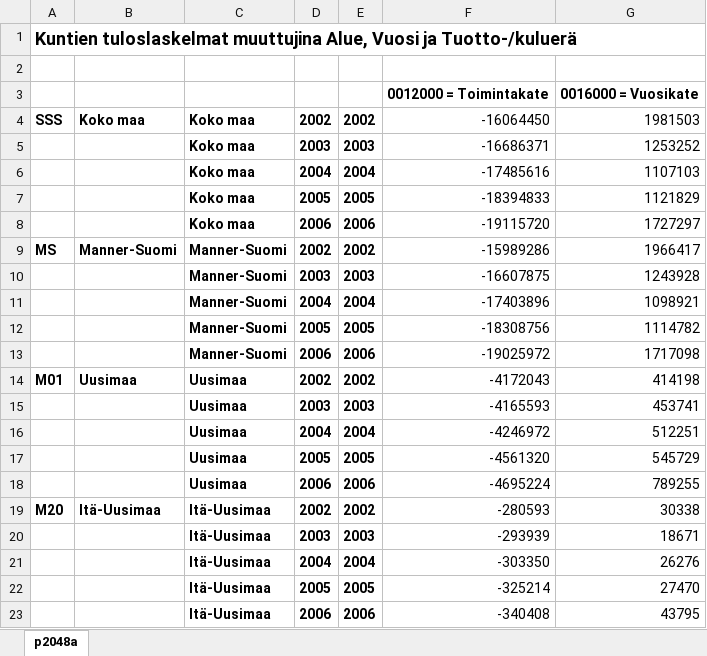
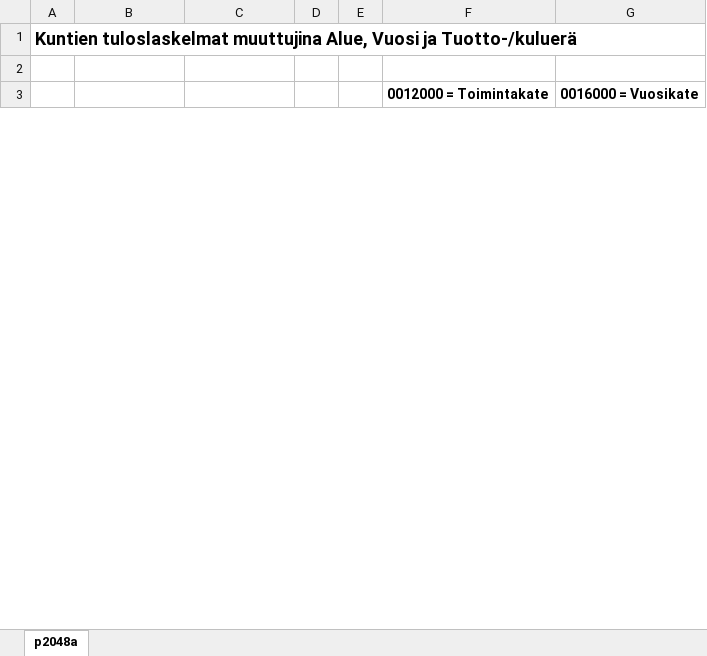
Before and after one commit to EeroAnt/ML-draftarea, an Excel workbook: talousdata/katteet2002_2006.xlsx, sheet p2048a, drawn as a sheet; only a part is shown; values as stored, in another font and other column widths than the file's, no borders; the diff covers the shown part only; the diff names each change by its address in the sheet, - before the commit and + after, or states it on an @@ line.

```diff
--- a/talousdata/katteet2002_2006.xlsx (sheet p2048a)
+++ b/talousdata/katteet2002_2006.xlsx (sheet p2048a)
-row 4: SSS | Koko maa | Koko maa | 2002 | 2002 | -16064450 | 1981503
-row 5:  |  | Koko maa | 2003 | 2003 | -16686371 | 1253252
-row 6:  |  | Koko maa | 2004 | 2004 | -17485616 | 1107103
-row 7:  |  | Koko maa | 2005 | 2005 | -18394833 | 1121829
-row 8:  |  | Koko maa | 2006 | 2006 | -19115720 | 1727297
-row 9: MS | Manner-Suomi | Manner-Suomi | 2002 | 2002 | -15989286 | 1966417
-row 10:  |  | Manner-Suomi | 2003 | 2003 | -16607875 | 1243928
-row 11:  |  | Manner-Suomi | 2004 | 2004 | -17403896 | 1098921
-row 12:  |  | Manner-Suomi | 2005 | 2005 | -18308756 | 1114782
-row 13:  |  | Manner-Suomi | 2006 | 2006 | -19025972 | 1717098
-row 14: M01 | Uusimaa | Uusimaa | 2002 | 2002 | -4172043 | 414198
-row 15:  |  | Uusimaa | 2003 | 2003 | -4165593 | 453741
-row 16:  |  | Uusimaa | 2004 | 2004 | -4246972 | 512251
-row 17:  |  | Uusimaa | 2005 | 2005 | -4561320 | 545729
-row 18:  |  | Uusimaa | 2006 | 2006 | -4695224 | 789255
-row 19: M20 | Itä-Uusimaa | Itä-Uusimaa | 2002 | 2002 | -280593 | 30338
-row 20:  |  | Itä-Uusimaa | 2003 | 2003 | -293939 | 18671
-row 21:  |  | Itä-Uusimaa | 2004 | 2004 | -303350 | 26276
-row 22:  |  | Itä-Uusimaa | 2005 | 2005 | -325214 | 27470
-row 23:  |  | Itä-Uusimaa | 2006 | 2006 | -340408 | 43795
```
Also changed, not shown: 123 removed rows elsewhere in this sheet, formulas that keep their value, talousdata/katteet2008.xlsx, talousdata/katteet2009.xlsx, 6 other files.
